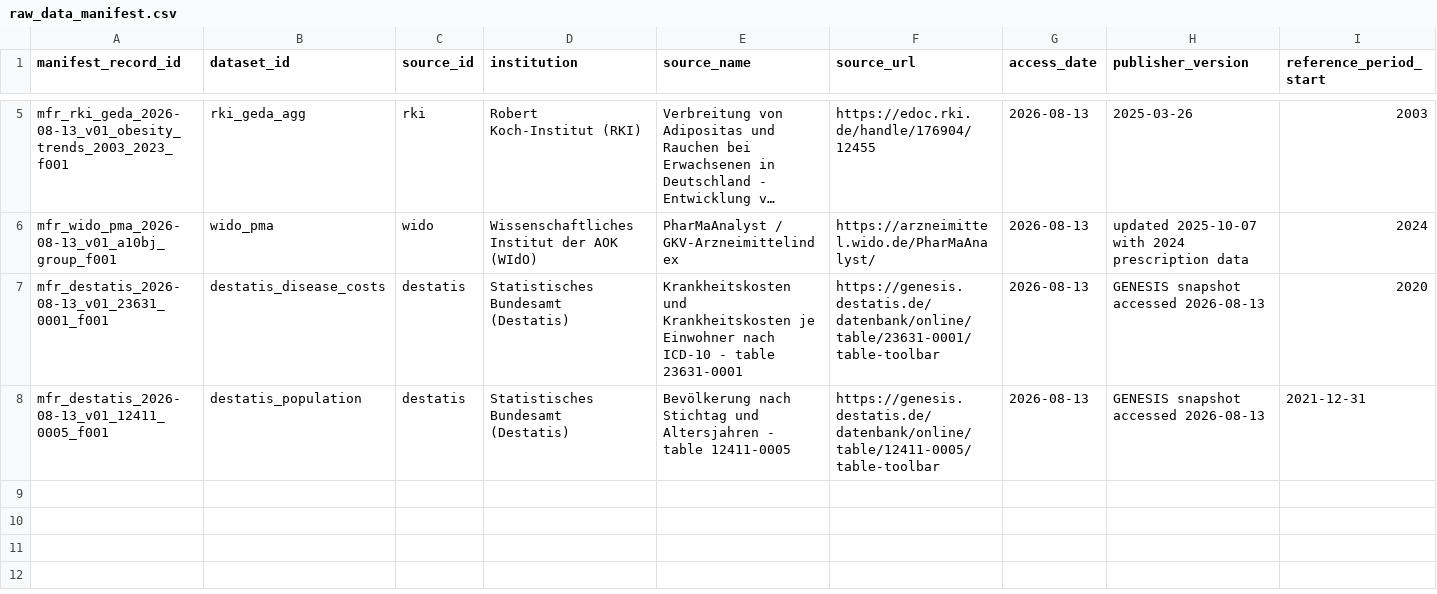
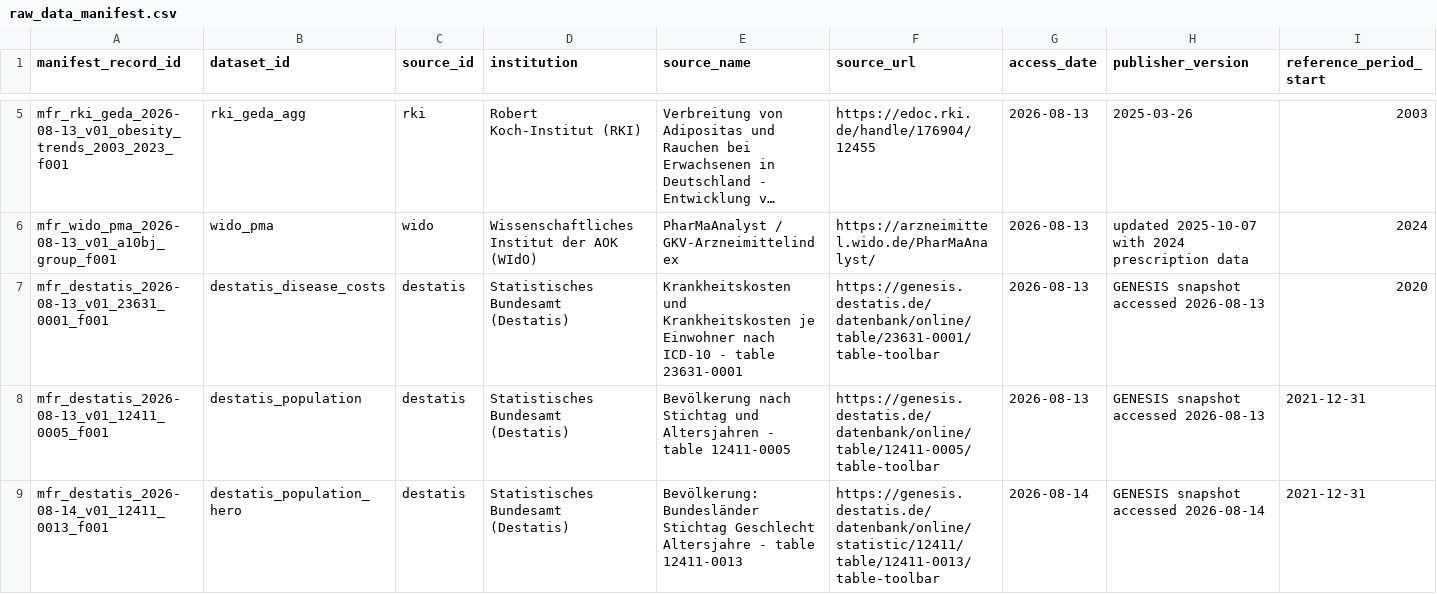
Before and after one commit to Eppingdbcode/Final_Project_Stackfuel, a CSV file: 01_raw_data/raw_data_manifest.csv, drawn as a sheet; only a part is shown, gaps mark what is left out; long unchanged cells end in …; rows hold the shown columns only; the diff names each change by its address in the sheet, - before the commit and + after, or states it on an @@ line.

Commit message:
Acquire official GENESIS hero dataset metadata

```diff
--- a/01_raw_data/raw_data_manifest.csv
+++ b/01_raw_data/raw_data_manifest.csv
+row 9: mfr_destatis_2026-08-14_v01_12411_0013_f001 | destatis_population_hero | destatis | Statistisches Bundesamt (Destatis) | Bevölkerung: Bundesländer Stichtag Geschlecht Altersjahre - table 12411-0013 | https://genesis.destatis.de/datenbank/online/statistic/12411/table/12411-0013/table-toolbar | 2026-08-14 | GENESIS snapshot accessed 2026-08-14 | 2021-12-31
```
Also changed, not shown: 3 other files.
